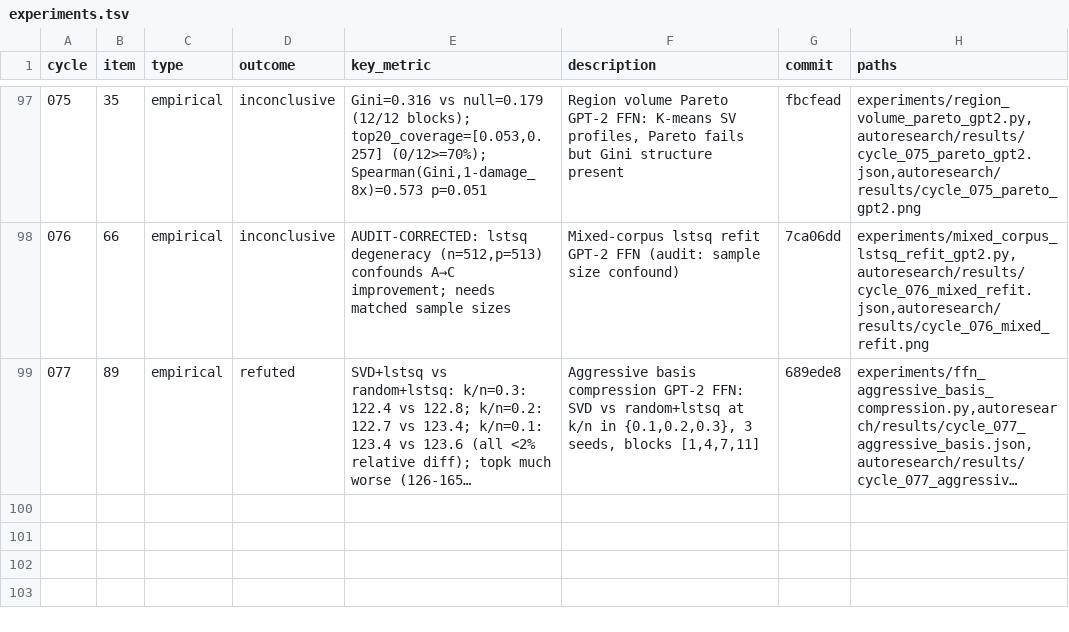
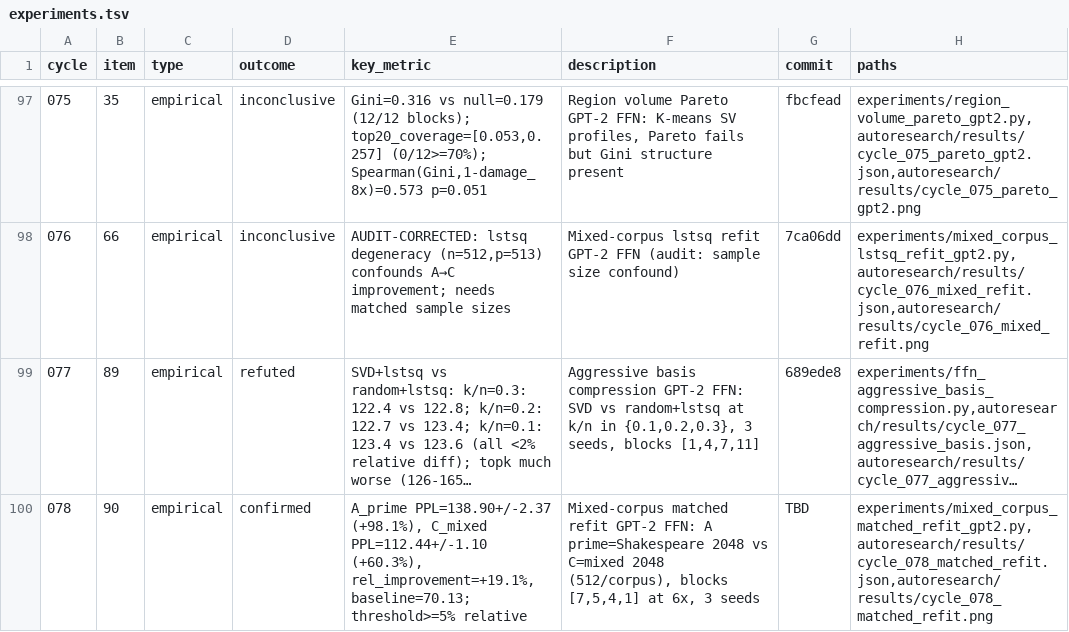
Before and after one commit to mihaibujanca/quant_aware_training, a TSV file: autoresearch/logs/experiments.tsv, drawn as a sheet; only a part is shown, gaps mark what is left out; long unchanged cells end in …; the diff names each change by its address in the sheet, - before the commit and + after, or states it on an @@ line.

```diff
--- a/autoresearch/logs/experiments.tsv
+++ b/autoresearch/logs/experiments.tsv
+row 100: 078 | 90 | empirical | confirmed | A_prime PPL=138.90+/-2.37 (+98.1%), C_mixed PPL=112.44+/-1.10 (+60.3%), rel_improvement=+19.1%, baseline=70.13; threshold>=5% relative | Mixed-corpus matched refit GPT-2 FFN: A prime=Shakespeare 2048 vs C=mixed 2048 (512/corpus), blocks [7,5,4,1] at 6x, 3 seeds | TBD | experiments/mixed_corpus_matched_refit_gpt2.py,autoresearch/results/cycle_078_matched_refit.json,autoresearch/results/cycle_078_matched_refit.png
```
Also changed, not shown: 4 other files.
